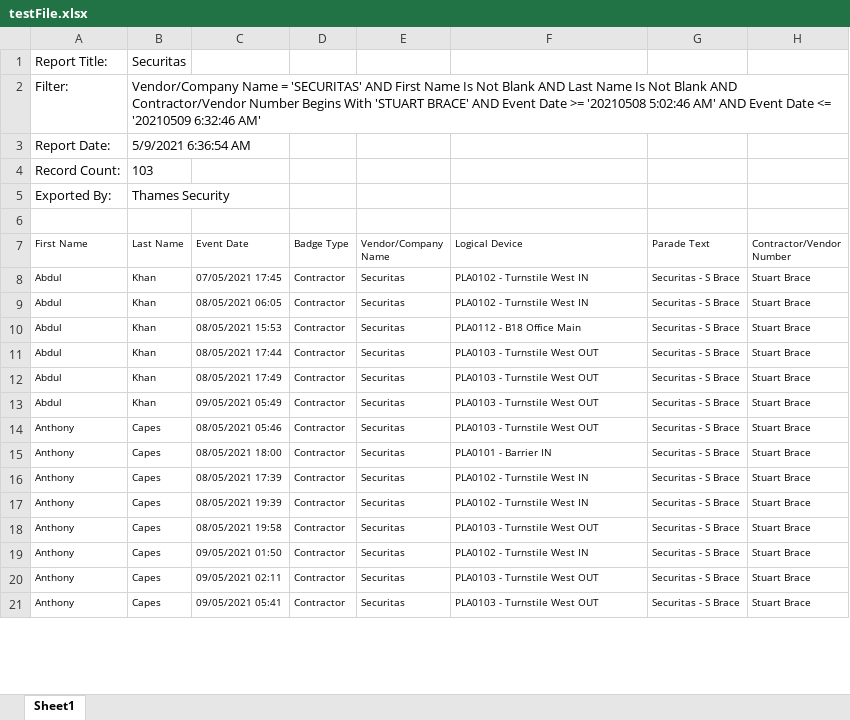
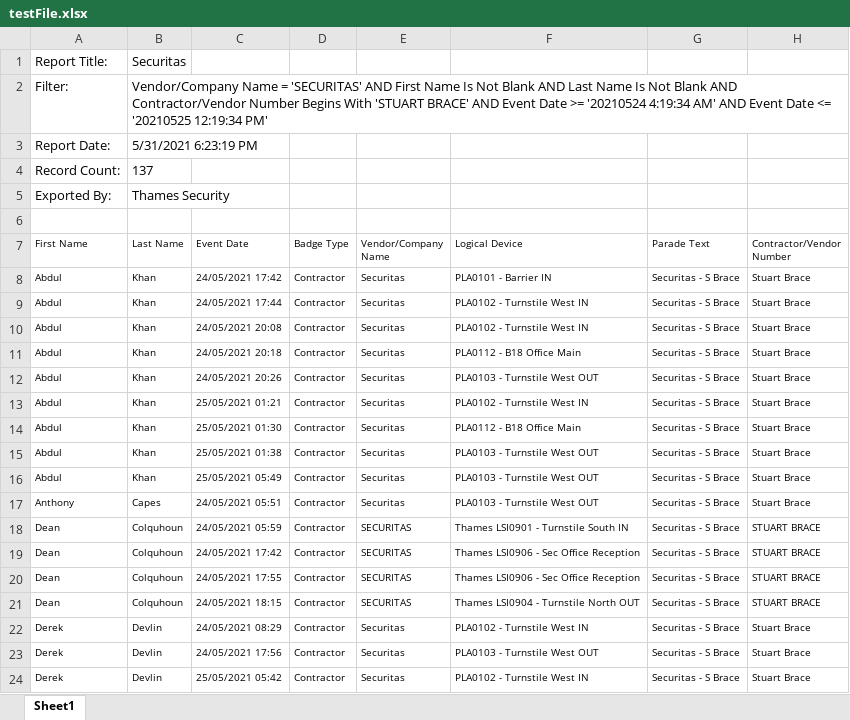
Before and after one commit to gaurav-dogra/excel-to-excelParsingWebApp, an Excel workbook: src/main/resources/testFile.xlsx, sheet Sheet1, drawn as a sheet; only a part is shown; values as stored, in another font and other column widths than the file's, no borders; removed rows and columns are numbered as before the commit, all else as after; the diff covers the shown part only; the diff names each change by its address in the sheet, - before the commit and + after, or states it on an @@ line.

```diff
--- a/src/main/resources/testFile.xlsx (sheet Sheet1)
+++ b/src/main/resources/testFile.xlsx (sheet Sheet1)
-B2 (Last Name): …Date >= '20210508 5:02:46 AM' AND Event Date <= '20210509 6:32:46 AM'
+B2 (Last Name): …Date >= '20210524 4:19:34 AM' AND Event Date <= '20210525 12:19:34 PM'
-B3 (Last Name): 5/9/2021 6:36:54 AM
+B3 (Last Name): 5/31/2021 6:23:19 PM
-B4 (Last Name): 103
+B4 (Last Name): 137
+row 8: Abdul | Khan | 24/05/2021 17:42 | Contractor | Securitas | PLA0101 - Barrier IN | Securitas - S Brace | Stuart Brace
-C9 (Event Date): 07/05/2021 17:45
+C9 (Event Date): 24/05/2021 17:44
-C10 (Event Date): 08/05/2021 06:05
+C10 (Event Date): 24/05/2021 20:08
-C11 (Event Date): 08/05/2021 15:53
+C11 (Event Date): 24/05/2021 20:18
-C12 (Event Date): 08/05/2021 17:44
+C12 (Event Date): 24/05/2021 20:26
-C13 (Event Date): 08/05/2021 17:49
+C13 (Event Date): 25/05/2021 01:21
-F13 (Logical Device): PLA0103 - Turnstile West OUT
+F13 (Logical Device): PLA0102 - Turnstile West IN
-C14 (Event Date): 09/05/2021 05:49
+C14 (Event Date): 25/05/2021 01:30
-F14 (Logical Device): PLA0103 - Turnstile West OUT
+F14 (Logical Device): PLA0112 - B18 Office Main
-A15 (First Name): Anthony
+A15 (First Name): Abdul
-B15 (Last Name): Capes
+B15 (Last Name): Khan
-C15 (Event Date): 08/05/2021 05:46
+C15 (Event Date): 25/05/2021 01:38
-row 15: Anthony | Capes | 08/05/2021 18:00 | Contractor | Securitas | PLA0101 - Barrier IN | Securitas - S Brace | Stuart Brace
-A16 (First Name): Anthony
+A16 (First Name): Abdul
-B16 (Last Name): Capes
+B16 (Last Name): Khan
-C16 (Event Date): 08/05/2021 17:39
+C16 (Event Date): 25/05/2021 05:49
-F16 (Logical Device): PLA0102 - Turnstile West IN
+F16 (Logical Device): PLA0103 - Turnstile West OUT
-row 17: Anthony | Capes | 08/05/2021 19:39 | Contractor | Securitas | PLA0102 - Turnstile West IN | Securitas - S Brace | Stuart Brace
-C17 (Event Date): 08/05/2021 19:58
+C17 (Event Date): 24/05/2021 05:51
+row 18: Dean | Colquhoun | 24/05/2021 05:59 | Contractor | SECURITAS | Thames LSI0901 - Turnstile South IN | Securitas - S Brace | STUART BRACE
+row 19: Dean | Colquhoun | 24/05/2021 17:42 | Contractor | SECURITAS | Thames LSI0906 - Sec Office Reception | Securitas - S Brace | STUART BRACE
+row 20: Dean | Colquhoun | 24/05/2021 17:55 | Contractor | SECURITAS | Thames LSI0906 - Sec Office Reception | Securitas - S Brace | STUART BRACE
+row 21: Dean | Colquhoun | 24/05/2021 18:15 | Contractor | SECURITAS | Thames LSI0904 - Turnstile North OUT | Securitas - S Brace | STUART BRACE
-A22:A24 (First Name): Anthony
+A22:A24 (First Name): Derek
-B22:B24 (Last Name): Capes
+B22:B24 (Last Name): Devlin
-C22 (Event Date): 09/05/2021 01:50
+C22 (Event Date): 24/05/2021 08:29
-C23 (Event Date): 09/05/2021 02:11
+C23 (Event Date): 24/05/2021 17:56
-C24 (Event Date): 09/05/2021 05:41
+C24 (Event Date): 25/05/2021 05:42
-F24 (Logical Device): PLA0103 - Turnstile West OUT
+F24 (Logical Device): PLA0102 - Turnstile West IN
```
Also changed, not shown: other rows of this sheet.
